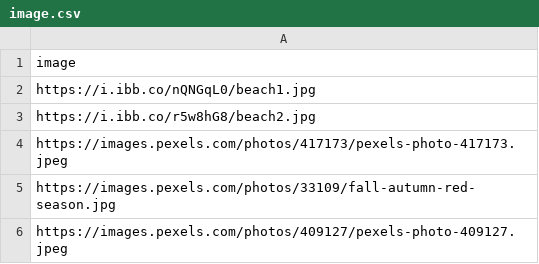
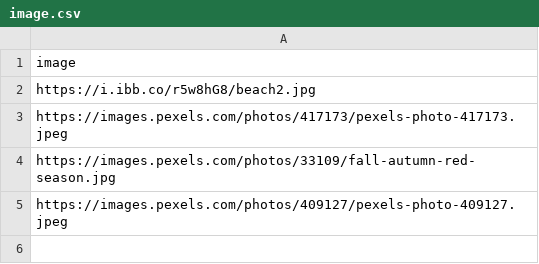
Before and after one commit to WalerianK/pipelines_pyod, a CSV file: image.csv, drawn as a sheet; the diff names each change by its address in the sheet, - before the commit and + after, or states it on an @@ line.

Commit message:
Update image.csv

```diff
--- a/image.csv
+++ b/image.csv
-row 2: https://i.ibb.co/nQNGqL0/beach1.jpg
```
